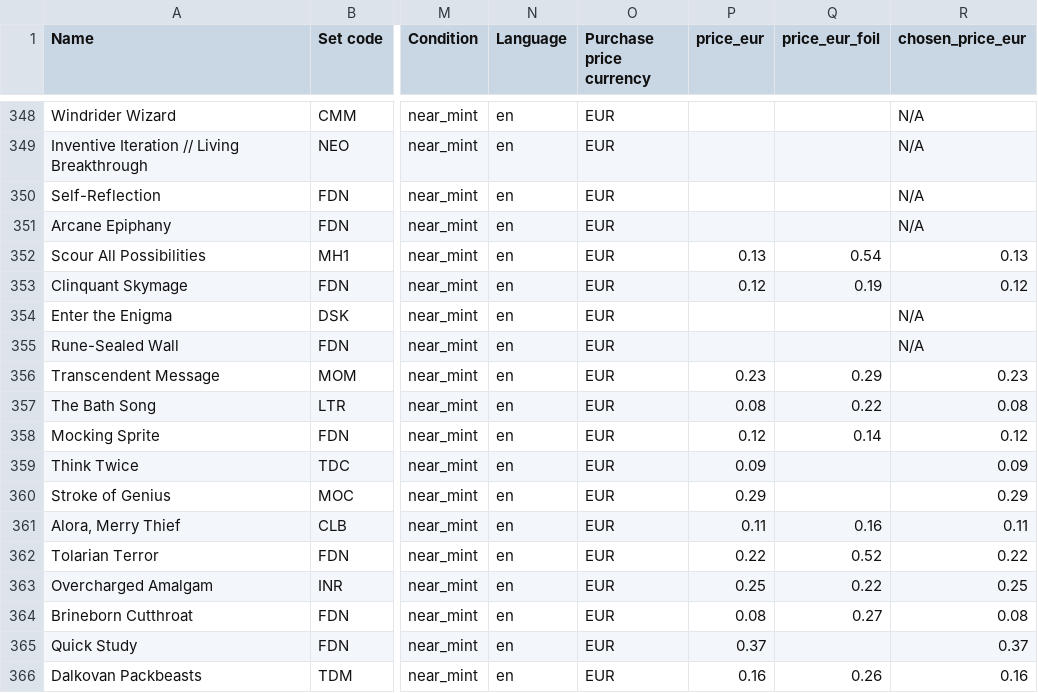
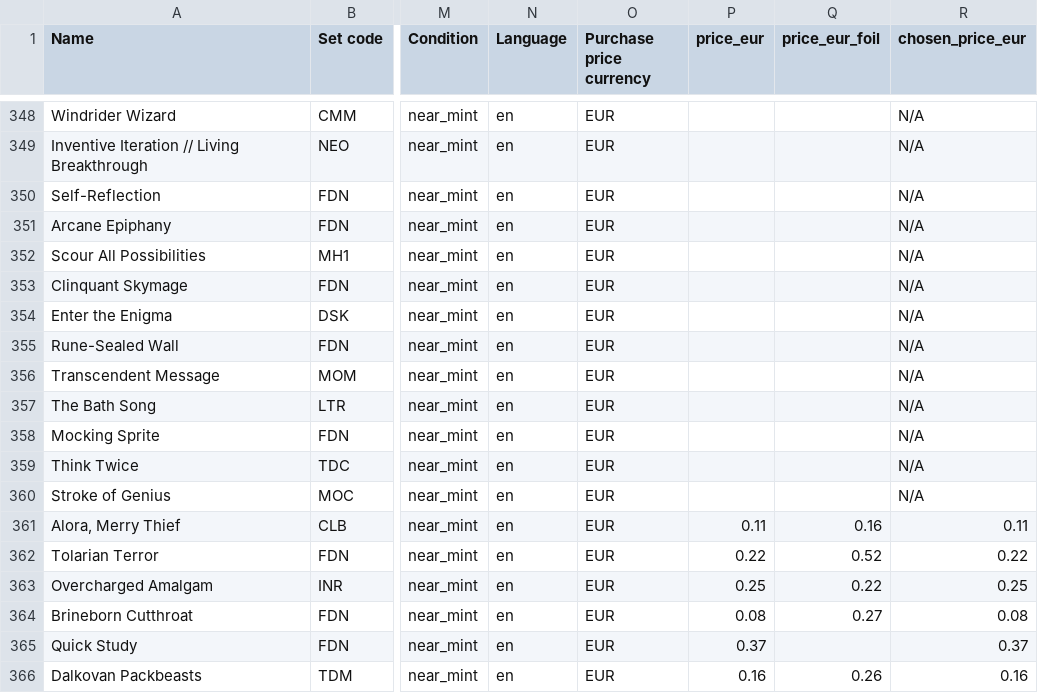
Before and after one commit to Scabbledegg/Scabbledegg.github.io, a CSV file: data/cards_with_prices.csv, drawn as a sheet; only a part is shown, gaps mark what is left out; the diff covers the shown part only; the diff names each change by its address in the sheet, - before the commit and + after, or states it on an @@ line.

```diff
--- a/data/cards_with_prices.csv
+++ b/data/cards_with_prices.csv
-P352 (price_eur): 0.13
+P352 (price_eur): (empty)
-Q352 (price_eur_foil): 0.54
+Q352 (price_eur_foil): (empty)
-R352 (chosen_price_eur): 0.13
+R352 (chosen_price_eur): N/A
-P353 (price_eur): 0.12
+P353 (price_eur): (empty)
-Q353 (price_eur_foil): 0.19
+Q353 (price_eur_foil): (empty)
-R353 (chosen_price_eur): 0.12
+R353 (chosen_price_eur): N/A
-P356 (price_eur): 0.23
+P356 (price_eur): (empty)
-Q356 (price_eur_foil): 0.29
+Q356 (price_eur_foil): (empty)
-R356 (chosen_price_eur): 0.23
+R356 (chosen_price_eur): N/A
-P357 (price_eur): 0.08
+P357 (price_eur): (empty)
-Q357 (price_eur_foil): 0.22
+Q357 (price_eur_foil): (empty)
-R357 (chosen_price_eur): 0.08
+R357 (chosen_price_eur): N/A
-P358 (price_eur): 0.12
+P358 (price_eur): (empty)
-Q358 (price_eur_foil): 0.14
+Q358 (price_eur_foil): (empty)
-R358 (chosen_price_eur): 0.12
+R358 (chosen_price_eur): N/A
-P359 (price_eur): 0.09
+P359 (price_eur): (empty)
-R359 (chosen_price_eur): 0.09
+R359 (chosen_price_eur): N/A
-P360 (price_eur): 0.29
+P360 (price_eur): (empty)
-R360 (chosen_price_eur): 0.29
+R360 (chosen_price_eur): N/A
```
Also changed, not shown: 119 edited cells elsewhere in this file, 1 other file.
